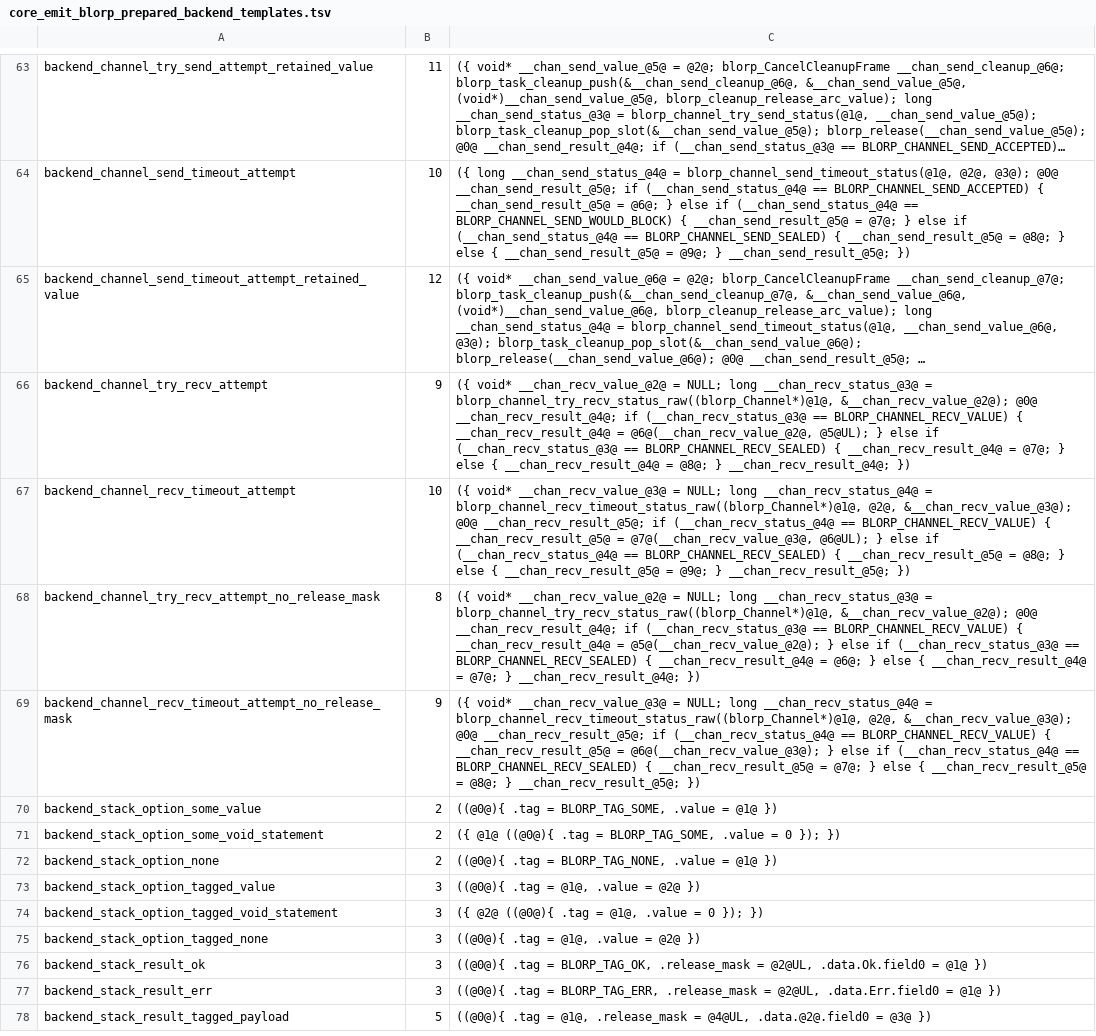
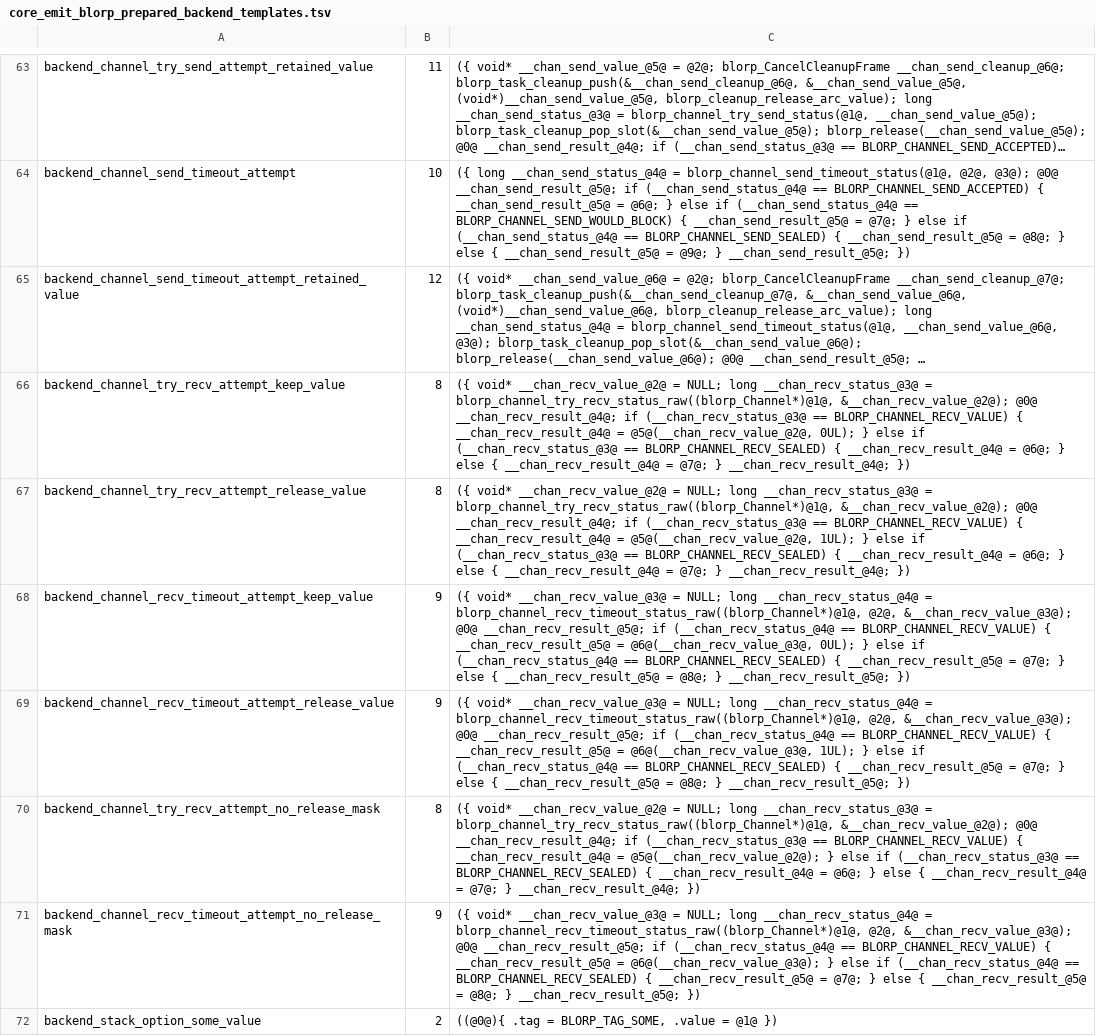
Before and after one commit to kablorp/blorp, a TSV file: compiler/lib/core_emit_blorp_prepared_backend_templates.tsv, drawn as a sheet; only a part is shown, gaps mark what is left out; the shorter side is filled out with more unchanged rows; long unchanged cells end in …; removed rows and columns are numbered as before the commit, all else as after; the diff names each change by its address in the sheet, - before the commit and + after, or states it on an @@ line.

```diff
--- a/compiler/lib/core_emit_blorp_prepared_backend_templates.tsv
+++ b/compiler/lib/core_emit_blorp_prepared_backend_templates.tsv
+row 66: backend_channel_try_recv_attempt_keep_value | 8 | ({ void* __chan_recv_value_@2@ = NULL; long __chan_recv_status_@3@ = blorp_channel_try_recv_status_raw((blorp_Channel*)@1@, &__chan_recv_value_@2@); @0@ __chan_recv_result_@4@; if (__chan_recv_status_@3@ == BLORP_CHANNEL_RECV_VALUE) { __chan_recv_result_@4@ = @5@(__chan_recv_value_@2@, 0UL); } else if (__chan_recv_status_@3@ == BLORP_CHANNEL_RECV_SEALED) { __chan_recv_result_@4@ = @6@; } else { __chan_recv_result_@4@ = @7@; } __chan_recv_result_@4@; })
+row 67: backend_channel_try_recv_attempt_release_value | 8 | ({ void* __chan_recv_value_@2@ = NULL; long __chan_recv_status_@3@ = blorp_channel_try_recv_status_raw((blorp_Channel*)@1@, &__chan_recv_value_@2@); @0@ __chan_recv_result_@4@; if (__chan_recv_status_@3@ == BLORP_CHANNEL_RECV_VALUE) { __chan_recv_result_@4@ = @5@(__chan_recv_value_@2@, 1UL); } else if (__chan_recv_status_@3@ == BLORP_CHANNEL_RECV_SEALED) { __chan_recv_result_@4@ = @6@; } else { __chan_recv_result_@4@ = @7@; } __chan_recv_result_@4@; })
-A68: backend_channel_try_recv_attempt
+A68: backend_channel_recv_timeout_attempt_keep_value
-C68: ({ void* __chan_recv_value_@2@ = NULL; long __chan_recv_status_@3@ = blorp_channel_try_recv_status_raw((blorp_Channel*)@1@, &__chan_recv_value_@2@); @0@ __chan_recv_result_@4@; if (__chan_recv_status_@3@ == BLORP_CHANNEL_RECV_VALUE) { __chan_recv_result_@4@ = @6@(__chan_recv_value_@2@, @5@UL); } else if (__chan_recv_status_@3@ == BLORP_CHANNEL_RECV_SEALED) { __chan_recv_result_@4@ = @7@; } else { __chan_recv_result_@4@ = @8@; } __chan_recv_result_@4@; })
+C68: ({ void* __chan_recv_value_@3@ = NULL; long __chan_recv_status_@4@ = blorp_channel_recv_timeout_status_raw((blorp_Channel*)@1@, @2@, &__chan_recv_value_@3@); @0@ __chan_recv_result_@5@; if (__chan_recv_status_@4@ == BLORP_CHANNEL_RECV_VALUE) { __chan_recv_result_@5@ = @6@(__chan_recv_value_@3@, 0UL); } else if (__chan_recv_status_@4@ == BLORP_CHANNEL_RECV_SEALED) { __chan_recv_result_@5@ = @7@; } else { __chan_recv_result_@5@ = @8@; } __chan_recv_result_@5@; })
-row 67: backend_channel_recv_timeout_attempt | 10 | ({ void* __chan_recv_value_@3@ = NULL; long __chan_recv_status_@4@ = blorp_channel_recv_timeout_status_raw((blorp_Channel*)@1@, @2@, &__chan_recv_value_@3@); @0@ __chan_recv_result_@5@; if (__chan_recv_status_@4@ == BLORP_CHANNEL_RECV_VALUE) { __chan_recv_result_@5@ = @7@(__chan_recv_value_@3@, @6@UL); } else if (__chan_recv_status_@4@ == BLORP_CHANNEL_RECV_SEALED) { __chan_recv_result_@5@ = @8@; } else { __chan_recv_result_@5@ = @9@; } __chan_recv_result_@5@; })
+row 69: backend_channel_recv_timeout_attempt_release_value | 9 | ({ void* __chan_recv_value_@3@ = NULL; long __chan_recv_status_@4@ = blorp_channel_recv_timeout_status_raw((blorp_Channel*)@1@, @2@, &__chan_recv_value_@3@); @0@ __chan_recv_result_@5@; if (__chan_recv_status_@4@ == BLORP_CHANNEL_RECV_VALUE) { __chan_recv_result_@5@ = @6@(__chan_recv_value_@3@, 1UL); } else if (__chan_recv_status_@4@ == BLORP_CHANNEL_RECV_SEALED) { __chan_recv_result_@5@ = @7@; } else { __chan_recv_result_@5@ = @8@; } __chan_recv_result_@5@; })
```
Also changed, not shown: compiler/lib/core_emit_blorp_prepared_list_templates.tsv, compiler/lib/core_emit_blorp_prepared_tensor_templates.tsv, 48 other files.
